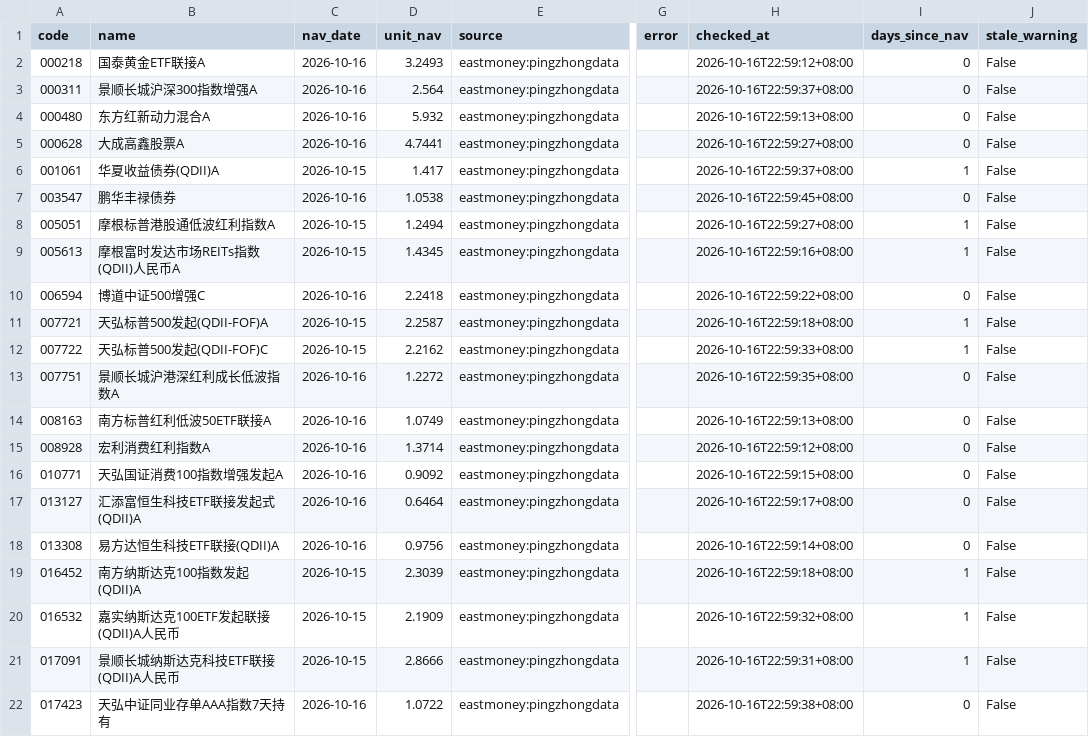
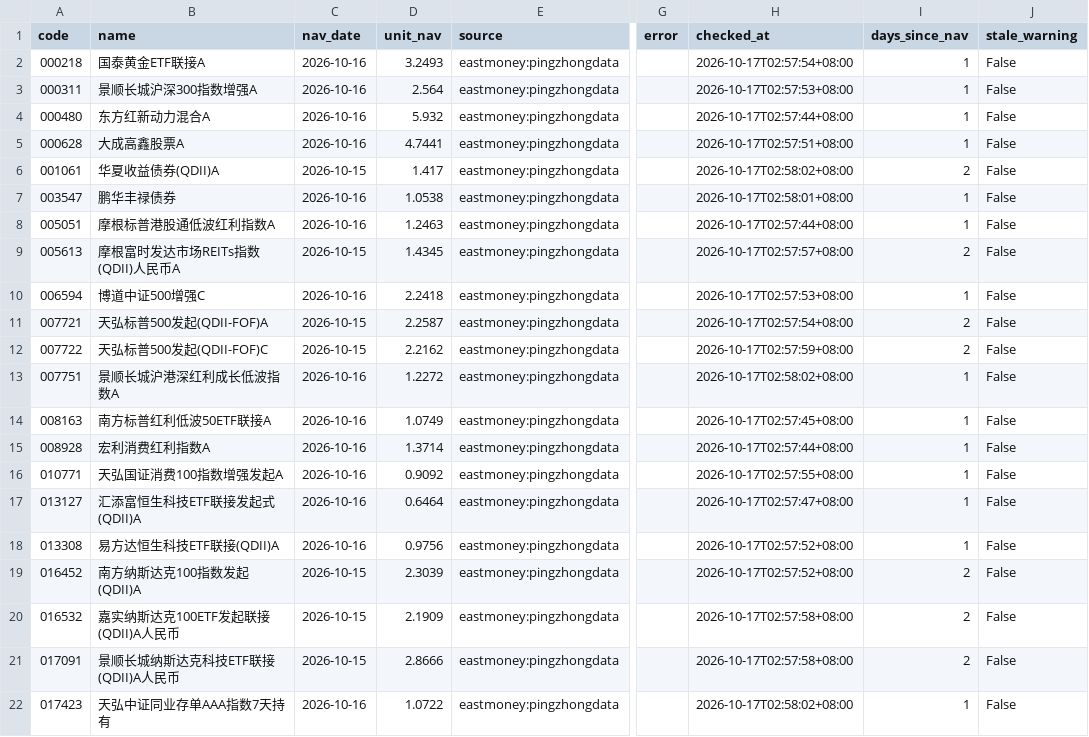
Before and after one commit to bvans/fund-nav-public, a CSV file: data/latest_nav.csv, drawn as a sheet; only a part is shown, gaps mark what is left out; the diff covers the shown part only; the diff names each change by its address in the sheet, - before the commit and + after, or states it on an @@ line.

```diff
--- a/data/latest_nav.csv
+++ b/data/latest_nav.csv
-H2 (checked_at): 2026-10-16T22:59:12+08:00
+H2 (checked_at): 2026-10-17T02:57:54+08:00
-I2:I5 (days_since_nav): 0
+I2:I5 (days_since_nav): 1
-H3 (checked_at): 2026-10-16T22:59:37+08:00
+H3 (checked_at): 2026-10-17T02:57:53+08:00
-H4 (checked_at): 2026-10-16T22:59:13+08:00
+H4 (checked_at): 2026-10-17T02:57:44+08:00
-H5 (checked_at): 2026-10-16T22:59:27+08:00
+H5 (checked_at): 2026-10-17T02:57:51+08:00
-H6 (checked_at): 2026-10-16T22:59:37+08:00
+H6 (checked_at): 2026-10-17T02:58:02+08:00
-I6 (days_since_nav): 1
+I6 (days_since_nav): 2
-H7 (checked_at): 2026-10-16T22:59:45+08:00
+H7 (checked_at): 2026-10-17T02:58:01+08:00
-I7 (days_since_nav): 0
+I7 (days_since_nav): 1
-C8 (nav_date): 2026-10-15
+C8 (nav_date): 2026-10-16
-D8 (unit_nav): 1.2494
+D8 (unit_nav): 1.2463
-H8 (checked_at): 2026-10-16T22:59:27+08:00
+H8 (checked_at): 2026-10-17T02:57:44+08:00
-H9 (checked_at): 2026-10-16T22:59:16+08:00
+H9 (checked_at): 2026-10-17T02:57:57+08:00
-I9 (days_since_nav): 1
+I9 (days_since_nav): 2
-H10 (checked_at): 2026-10-16T22:59:22+08:00
+H10 (checked_at): 2026-10-17T02:57:53+08:00
-I10 (days_since_nav): 0
+I10 (days_since_nav): 1
-H11 (checked_at): 2026-10-16T22:59:18+08:00
+H11 (checked_at): 2026-10-17T02:57:54+08:00
-I11:I12 (days_since_nav): 1
+I11:I12 (days_since_nav): 2
-H12 (checked_at): 2026-10-16T22:59:33+08:00
+H12 (checked_at): 2026-10-17T02:57:59+08:00
-H13 (checked_at): 2026-10-16T22:59:35+08:00
+H13 (checked_at): 2026-10-17T02:58:02+08:00
-I13:I18 (days_since_nav): 0
+I13:I18 (days_since_nav): 1
-H14 (checked_at): 2026-10-16T22:59:13+08:00
+H14 (checked_at): 2026-10-17T02:57:45+08:00
-H15 (checked_at): 2026-10-16T22:59:12+08:00
+H15 (checked_at): 2026-10-17T02:57:44+08:00
-H16 (checked_at): 2026-10-16T22:59:15+08:00
+H16 (checked_at): 2026-10-17T02:57:55+08:00
-H17 (checked_at): 2026-10-16T22:59:17+08:00
+H17 (checked_at): 2026-10-17T02:57:47+08:00
-H18 (checked_at): 2026-10-16T22:59:14+08:00
+H18 (checked_at): 2026-10-17T02:57:52+08:00
-H19 (checked_at): 2026-10-16T22:59:18+08:00
+H19 (checked_at): 2026-10-17T02:57:52+08:00
-I19:I21 (days_since_nav): 1
+I19:I21 (days_since_nav): 2
-H20 (checked_at): 2026-10-16T22:59:32+08:00
+H20 (checked_at): 2026-10-17T02:57:58+08:00
-H21 (checked_at): 2026-10-16T22:59:31+08:00
+H21 (checked_at): 2026-10-17T02:57:58+08:00
-H22 (checked_at): 2026-10-16T22:59:38+08:00
+H22 (checked_at): 2026-10-17T02:58:02+08:00
-I22 (days_since_nav): 0
+I22 (days_since_nav): 1
```
Also changed, not shown: 60 edited cells elsewhere in this file, 3 other files.
